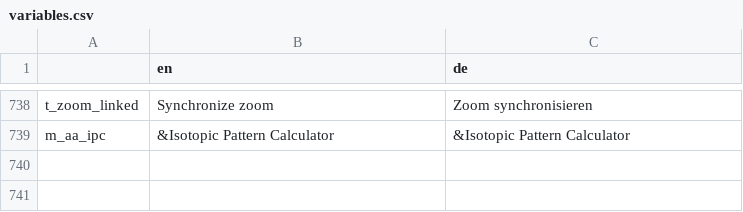
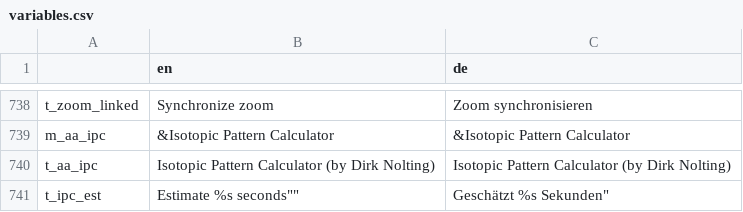
Before and after one commit to GENtle-persons/gentle-m, a CSV file: trunk/variables.csv, drawn as a sheet; only a part is shown, gaps mark what is left out; the diff names each change by its address in the sheet, - before the commit and + after, or states it on an @@ line.

```diff
--- a/trunk/variables.csv
+++ b/trunk/variables.csv
+row 740: t_aa_ipc | Isotopic Pattern Calculator (by Dirk Nolting) | Isotopic Pattern Calculator (by Dirk Nolting)
+row 741: t_ipc_est | Estimate %s seconds"" | Geschätzt %s Sekunden"
```
Also changed, not shown: 5 other files.
